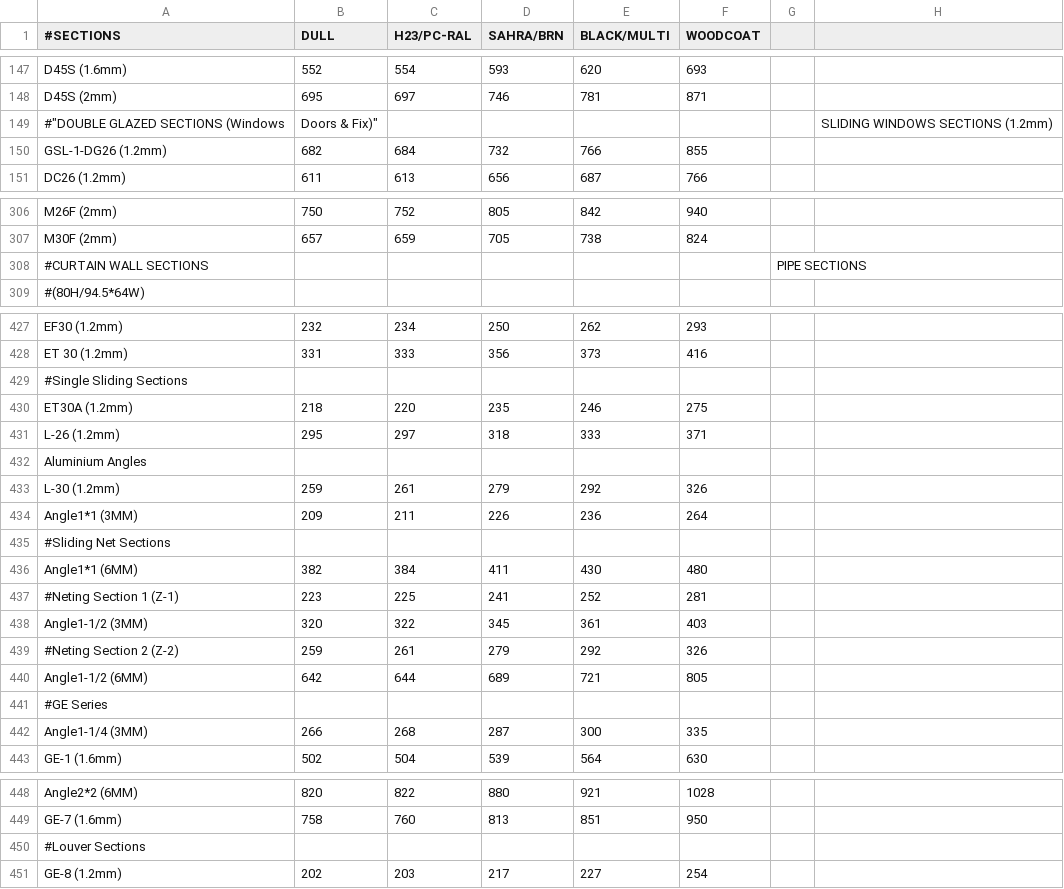
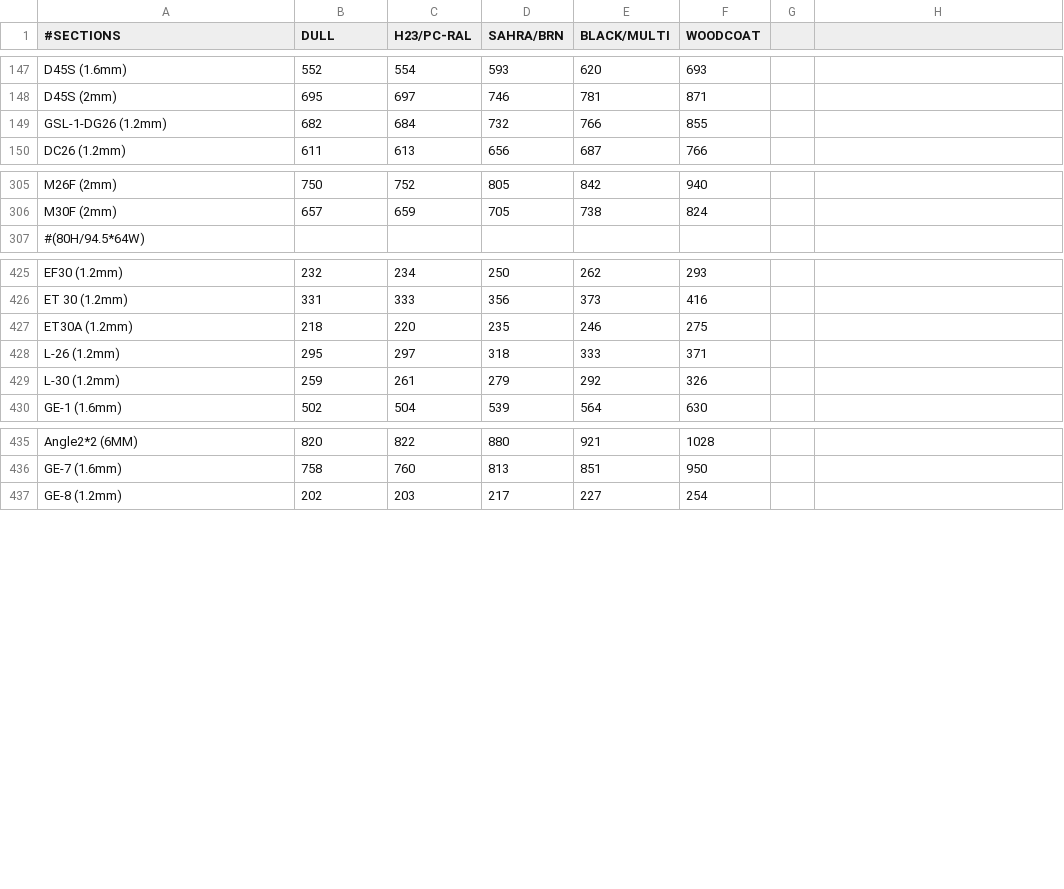
Before and after one commit to hashir235/Al_Ratelist, a CSV file: RateList.csv, drawn as a sheet; only a part is shown, gaps mark what is left out; the diff covers the shown part only.

Commit message:
Update RateList.csv

```diff
--- a/RateList.csv
+++ b/RateList.csv
@@ -148,3 +148,2 @@ D45S (1.6mm),552,554,593,620,693
 D45S (2mm),695,697,746,781,871
-#"DOUBLE GLAZED SECTIONS (Windows, Doors & Fix)",,,,,,SLIDING WINDOWS SECTIONS (1.2mm),,,,,
 GSL-1-DG26 (1.2mm),682,684,732,766,855
@@ -307,3 +306,2 @@ M26F (2mm),750,752,805,842,940
 M30F (2mm),657,659,705,738,824
-#CURTAIN WALL SECTIONS,,,,,,PIPE SECTIONS,,,,,
 #(80H/94.5*64W)
@@ -445,16 +443,5 @@ EF30 (1.2mm),232,234,250,262,293
 ET 30 (1.2mm),331,333,356,373,416
-#Single Sliding Sections,,,,,
 ET30A (1.2mm),218,220,235,246,275
 L-26 (1.2mm),295,297,318,333,371
-Aluminium Angles,,,,,,
 L-30 (1.2mm),259,261,279,292,326
-Angle1*1 (3MM),209,211,226,236,264
-#Sliding Net Sections,,,,,
-Angle1*1 (6MM),382,384,411,430,480
-#Neting Section 1 (Z-1),223,225,241,252,281
-Angle1-1/2 (3MM),320,322,345,361,403
-#Neting Section 2 (Z-2),259,261,279,292,326
-Angle1-1/2 (6MM),642,644,689,721,805
-#GE Series,,,,,
-Angle1-1/4 (3MM),266,268,287,300,335
 GE-1 (1.6mm),502,504,539,564,630
@@ -466,3 +453,2 @@ Angle2*2 (6MM),820,822,880,921,1028
 GE-7 (1.6mm),758,760,813,851,950
-#Louver Sections,,,,,,
 GE-8 (1.2mm),202,203,217,227,254
```
Also changed, not shown: 1 removed row and 1 edited cell elsewhere in this file.
